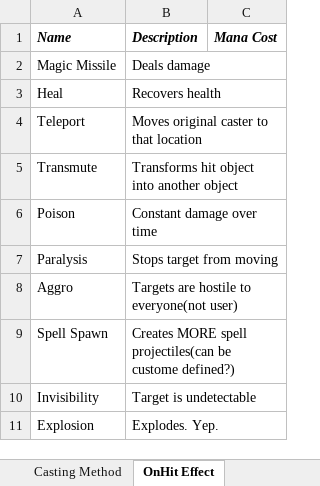
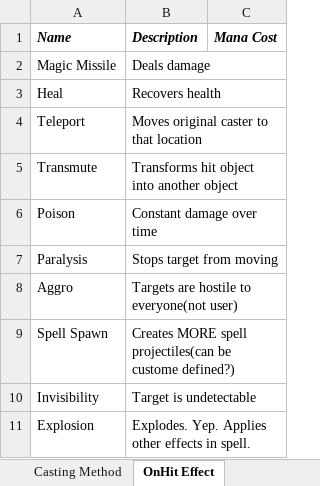
Before and after one commit to grantwang96/SpellCaster-FPS-Thing, an Excel workbook: Design Docs/Spells.xlsx, sheet OnHit Effect, drawn as a sheet; values as stored, in another font and other column widths than the file's, no borders; the diff names each change by its address in the sheet, - before the commit and + after, or states it on an @@ line.

```diff
--- a/Design Docs/Spells.xlsx (sheet OnHit Effect)
+++ b/Design Docs/Spells.xlsx (sheet OnHit Effect)
-B11 (Description): Explodes. Yep.
+B11 (Description): Explodes. Yep. Applies other effects in spell.
```
Also changed, not shown: sheet Spell Modifiers, 46 other files.
